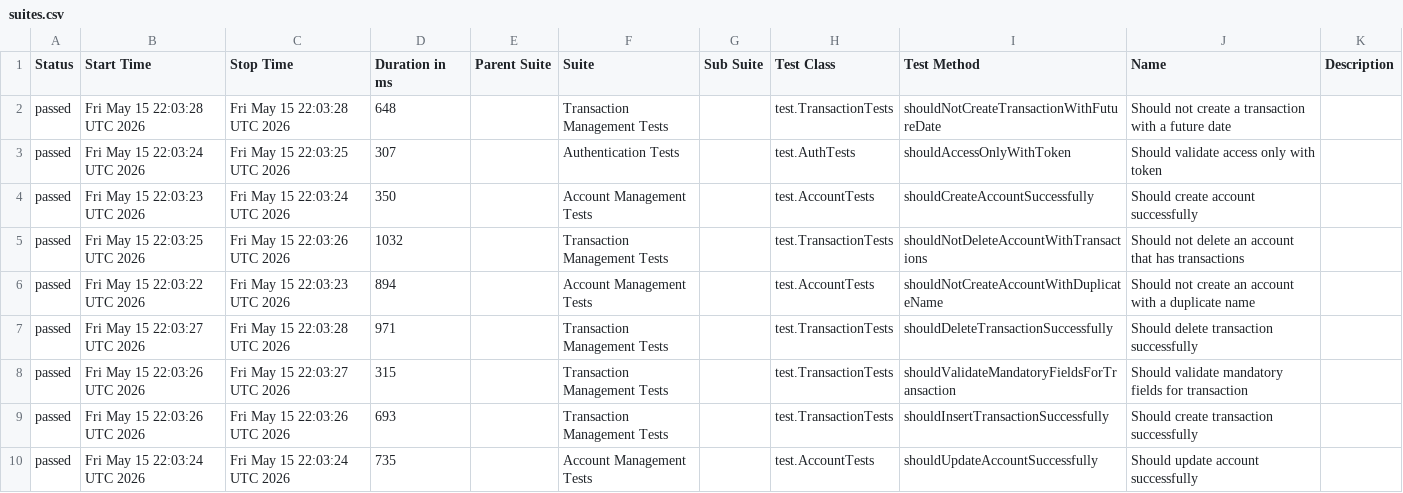
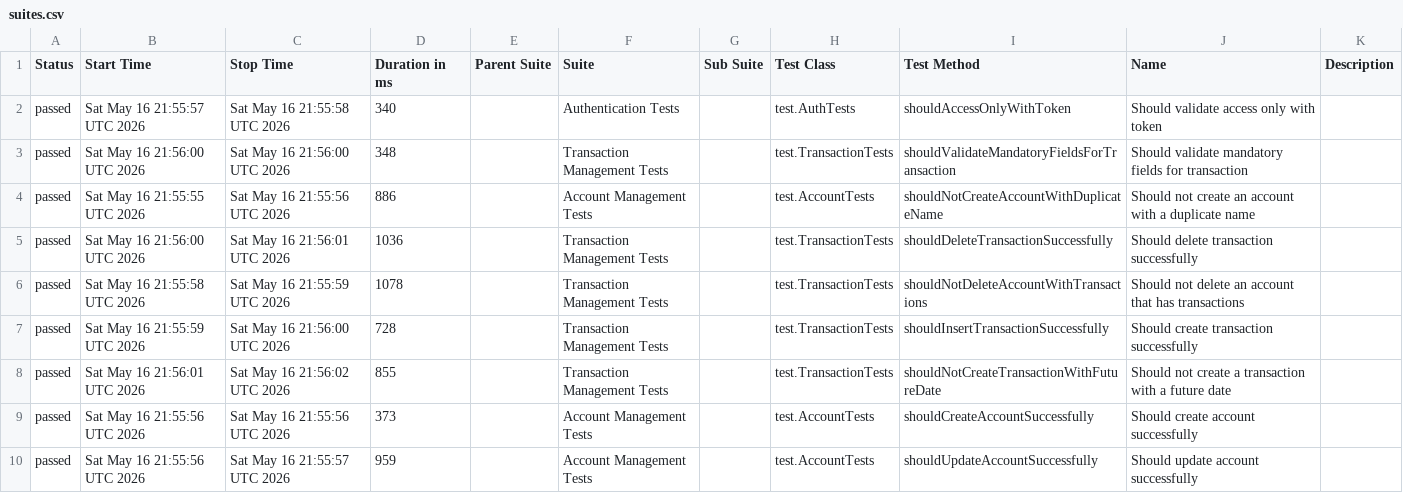
Before and after one commit to JosinaldoGJunior/java-automation-api, a CSV file: data/suites.csv, drawn as a sheet.

```diff
--- a/data/suites.csv
+++ b/data/suites.csv
@@ -1,10 +1,10 @@
 "Status","Start Time","Stop Time","Duration in ms","Parent Suite","Suite","Sub Suite","Test Class","Test Method","Name","Description"
-"passed","Fri May 15 22:03:28 UTC 2026","Fri May 15 22:03:28 UTC 2026","648","","Transaction Management Tests","","test.TransactionTests","shouldNotCreateTransactionWithFutureDate","Should not create a transaction with a future date",""
-"passed","Fri May 15 22:03:24 UTC 2026","Fri May 15 22:03:25 UTC 2026","307","","Authentication Tests","","test.AuthTests","shouldAccessOnlyWithToken","Should validate access only with token",""
-"passed","Fri May 15 22:03:23 UTC 2026","Fri May 15 22:03:24 UTC 2026","350","","Account Management Tests","","test.AccountTests","shouldCreateAccountSuccessfully","Should create account successfully",""
-"passed","Fri May 15 22:03:25 UTC 2026","Fri May 15 22:03:26 UTC 2026","1032","","Transaction Management Tests","","test.TransactionTests","shouldNotDeleteAccountWithTransactions","Should not delete an account that has transactions",""
-"passed","Fri May 15 22:03:22 UTC 2026","Fri May 15 22:03:23 UTC 2026","894","","Account Management Tests","","test.AccountTests","shouldNotCreateAccountWithDuplicateName","Should not create an account with a duplicate name",""
-"passed","Fri May 15 22:03:27 UTC 2026","Fri May 15 22:03:28 UTC 2026","971","","Transaction Management Tests","","test.TransactionTests","shouldDeleteTransactionSuccessfully","Should delete transaction successfully",""
-"passed","Fri May 15 22:03:26 UTC 2026","Fri May 15 22:03:27 UTC 2026","315","","Transaction Management Tests","","test.TransactionTests","shouldValidateMandatoryFieldsForTransaction","Should validate mandatory fields for transaction",""
-"passed","Fri May 15 22:03:26 UTC 2026","Fri May 15 22:03:26 UTC 2026","693","","Transaction Management Tests","","test.TransactionTests","shouldInsertTransactionSuccessfully","Should create transaction successfully",""
-"passed","Fri May 15 22:03:24 UTC 2026","Fri May 15 22:03:24 UTC 2026","735","","Account Management Tests","","test.AccountTests","shouldUpdateAccountSuccessfully","Should update account successfully",""
+"passed","Sat May 16 21:55:57 UTC 2026","Sat May 16 21:55:58 UTC 2026","340","","Authentication Tests","","test.AuthTests","shouldAccessOnlyWithToken","Should validate access only with token",""
+"passed","Sat May 16 21:56:00 UTC 2026","Sat May 16 21:56:00 UTC 2026","348","","Transaction Management Tests","","test.TransactionTests","shouldValidateMandatoryFieldsForTransaction","Should validate mandatory fields for transaction",""
+"passed","Sat May 16 21:55:55 UTC 2026","Sat May 16 21:55:56 UTC 2026","886","","Account Management Tests","","test.AccountTests","shouldNotCreateAccountWithDuplicateName","Should not create an account with a duplicate name",""
+"passed","Sat May 16 21:56:00 UTC 2026","Sat May 16 21:56:01 UTC 2026","1036","","Transaction Management Tests","","test.TransactionTests","shouldDeleteTransactionSuccessfully","Should delete transaction successfully",""
+"passed","Sat May 16 21:55:58 UTC 2026","Sat May 16 21:55:59 UTC 2026","1078","","Transaction Management Tests","","test.TransactionTests","shouldNotDeleteAccountWithTransactions","Should not delete an account that has transactions",""
+"passed","Sat May 16 21:55:59 UTC 2026","Sat May 16 21:56:00 UTC 2026","728","","Transaction Management Tests","","test.TransactionTests","shouldInsertTransactionSuccessfully","Should create transaction successfully",""
+"passed","Sat May 16 21:56:01 UTC 2026","Sat May 16 21:56:02 UTC 2026","855","","Transaction Management Tests","","test.TransactionTests","shouldNotCreateTransactionWithFutureDate","Should not create a transaction with a future date",""
+"passed","Sat May 16 21:55:56 UTC 2026","Sat May 16 21:55:56 UTC 2026","373","","Account Management Tests","","test.AccountTests","shouldCreateAccountSuccessfully","Should create account successfully",""
+"passed","Sat May 16 21:55:56 UTC 2026","Sat May 16 21:55:57 UTC 2026","959","","Account Management Tests","","test.AccountTests","shouldUpdateAccountSuccessfully","Should update account successfully",""
```
Also changed, not shown: 31 other files.
